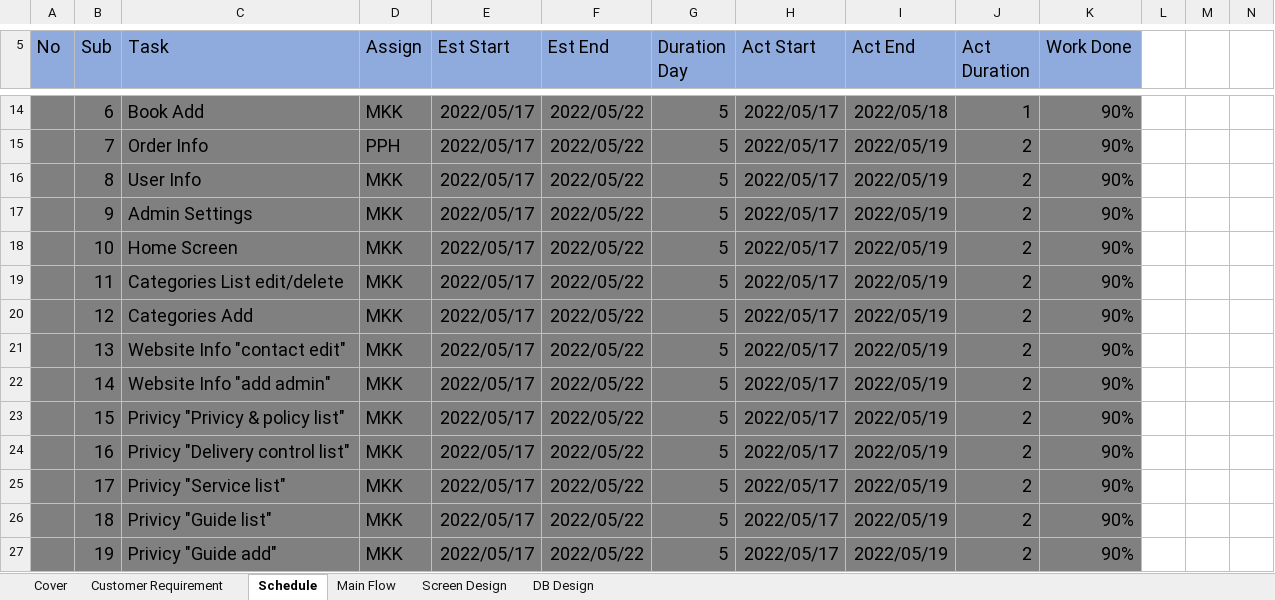
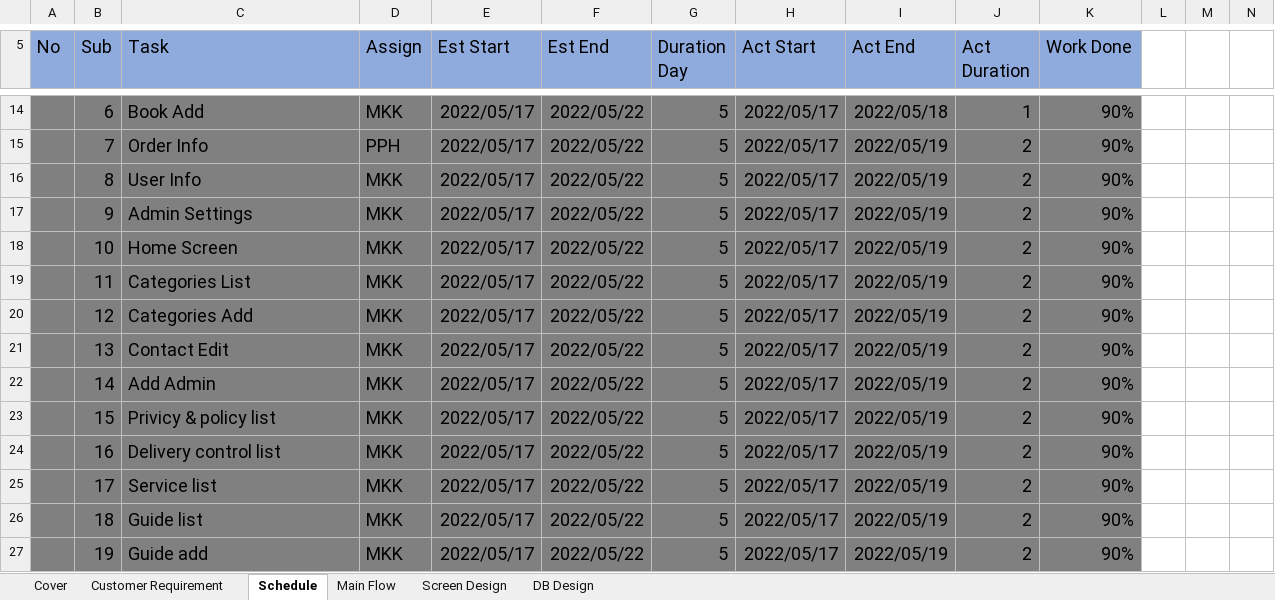
Before and after one commit to Kaung1730/Yadanar_Thike, an Excel workbook: 02.DesignDocument/Project_Management.xlsx, sheet Schedule, drawn as a sheet; only a part is shown, gaps mark what is left out; values as stored, in another font and other column widths than the file's, no borders; the diff covers the shown part only; the diff names each change by its address in the sheet, - before the commit and + after, or states it on an @@ line.

Commit message:
post screen design

```diff
--- a/02.DesignDocument/Project_Management.xlsx (sheet Schedule)
+++ b/02.DesignDocument/Project_Management.xlsx (sheet Schedule)
-C19 (Task): Categories List edit/delete
+C19 (Task): Categories List
-C21 (Task): Website Info "contact edit"
+C21 (Task): Contact Edit
-C22 (Task): Website Info "add admin"
+C22 (Task): Add Admin
-C23 (Task): Privicy "Privicy & policy list"
+C23 (Task): Privicy & policy list
-C24 (Task): Privicy "Delivery control list"
+C24 (Task): Delivery control list
-C25 (Task): Privicy "Service list"
+C25 (Task): Service list
-C26 (Task): Privicy "Guide list"
+C26 (Task): Guide list
-C27 (Task): Privicy "Guide add"
+C27 (Task): Guide add
```
Also changed, not shown: 2 added rows and 32 edited cells elsewhere in this sheet, formulas that keep their value, 47 other files.
